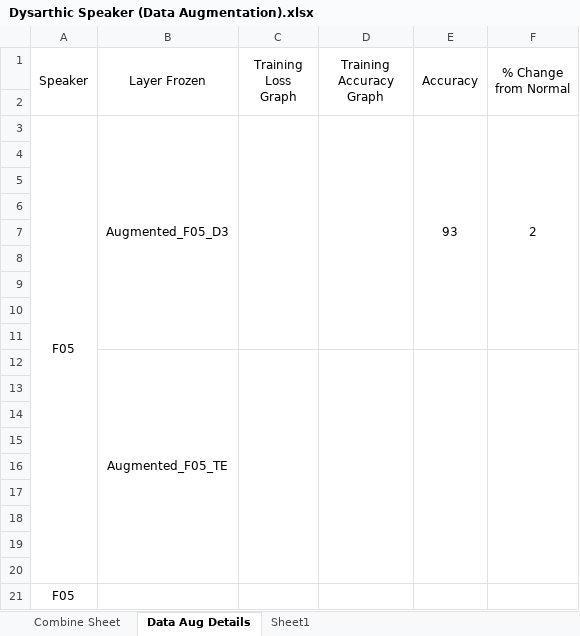
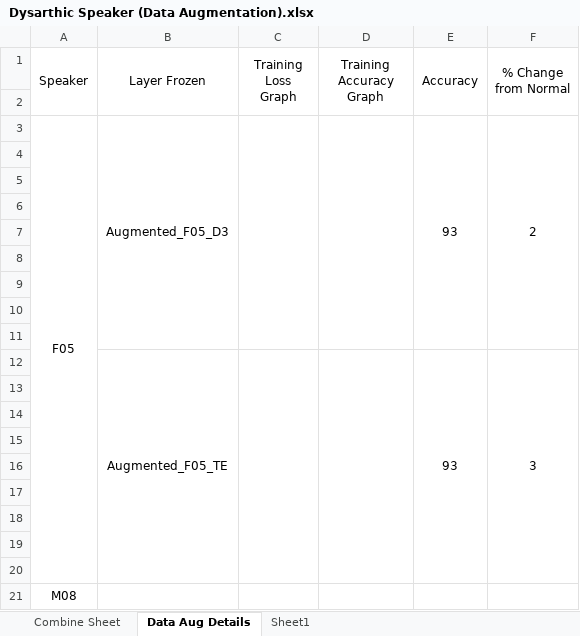
Before and after one commit to dshah1901/P4P-Transformer-ASR-for-Dysarthric-Spech, an Excel workbook: Dysarthic Speaker (Data Augmentation).xlsx, sheet Data Aug Details, drawn as a sheet; values as stored, in another font and other column widths than the file's, no borders; charts and pictures not drawn; removed rows and columns are numbered as before the commit, all else as after; the diff names each change by its address in the sheet, - before the commit and + after, or states it on an @@ line.

Commit message:
F05 Data Aug Froze Token Embeddings

```diff
--- a/Dysarthic Speaker (Data Augmentation).xlsx (sheet Data Aug Details)
+++ b/Dysarthic Speaker (Data Augmentation).xlsx (sheet Data Aug Details)
-row 12:  | Augmented_F05_TE
+row 12:  | Augmented_F05_TE |  |  | 93 | 3
-A21 (Speaker): F05
+A21 (Speaker): M08
```
Also changed, not shown: sheet Sheet1, sheet Combine Sheet, formulas that keep their value, charts or pictures, ASR Results.xlsx, Epoch Accuracy.xlsx, 3 other files.
